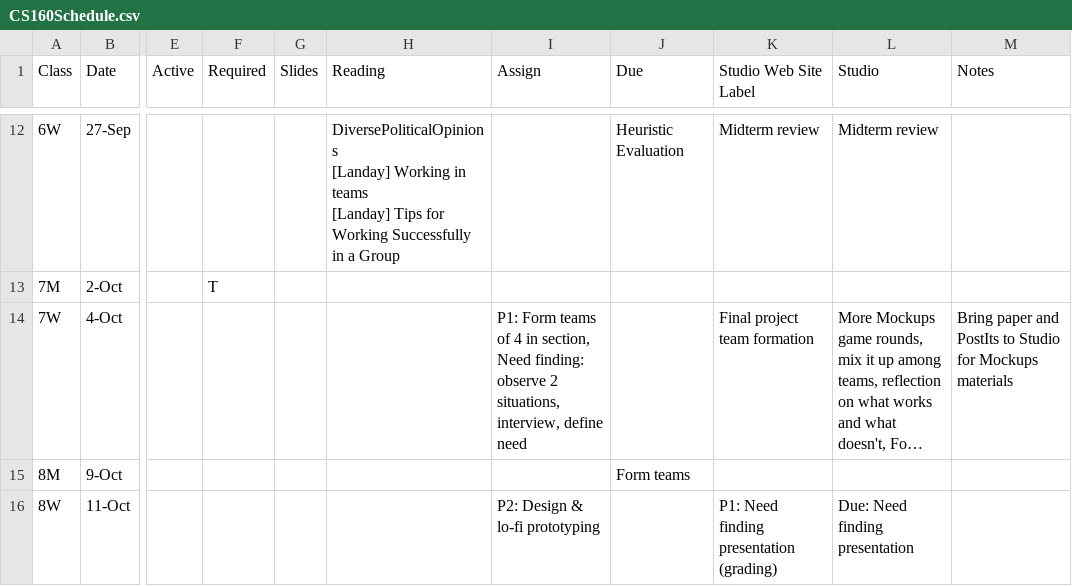
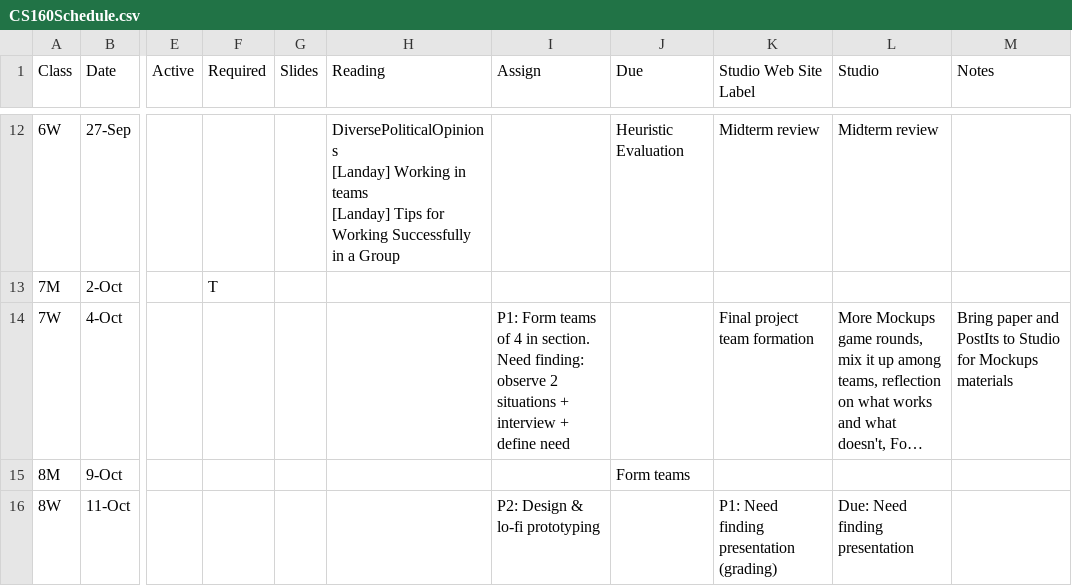
Before and after one commit to cs160-berkeley/website, a CSV file: _data/CS160Schedule.csv, drawn as a sheet; only a part is shown, gaps mark what is left out; long unchanged cells end in …; the diff names each change by its address in the sheet, - before the commit and + after, or states it on an @@ line.

```diff
--- a/_data/CS160Schedule.csv
+++ b/_data/CS160Schedule.csv
-I14 (Assign): …4 in section, Need finding: observe 2 situations, interview, define need
+I14 (Assign): …4 in section. Need finding: observe 2 situations + interview + define need
```
Also changed, not shown: 1 other file.
